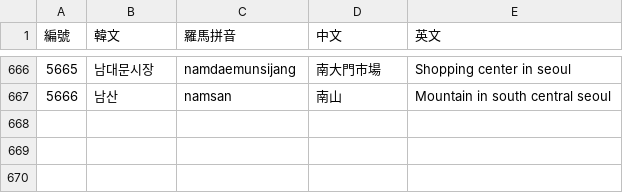
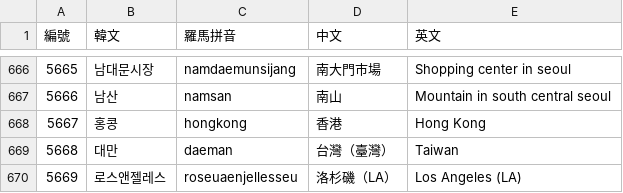
Before and after one commit to kitty-sin/sanrio-korean-learning, a CSV file: korean_vocab_5001_5666.csv, drawn as a sheet; only a part is shown, gaps mark what is left out; the diff names each change by its address in the sheet, - before the commit and + after, or states it on an @@ line.

```diff
--- a/korean_vocab_5001_5666.csv
+++ b/korean_vocab_5001_5666.csv
+row 668: 5667 | 홍콩 | hongkong | 香港 | Hong Kong
+row 669: 5668 | 대만 | daeman | 台灣（臺灣） | Taiwan
+row 670: 5669 | 로스앤젤레스 | roseuaenjellesseu | 洛杉磯（LA） | Los Angeles (LA)
```
Also changed, not shown: korean_vocab_5666.csv, 4 other files.
